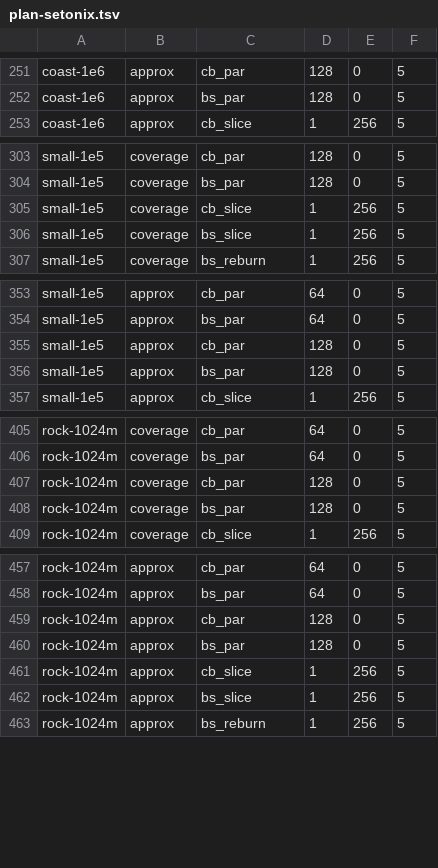
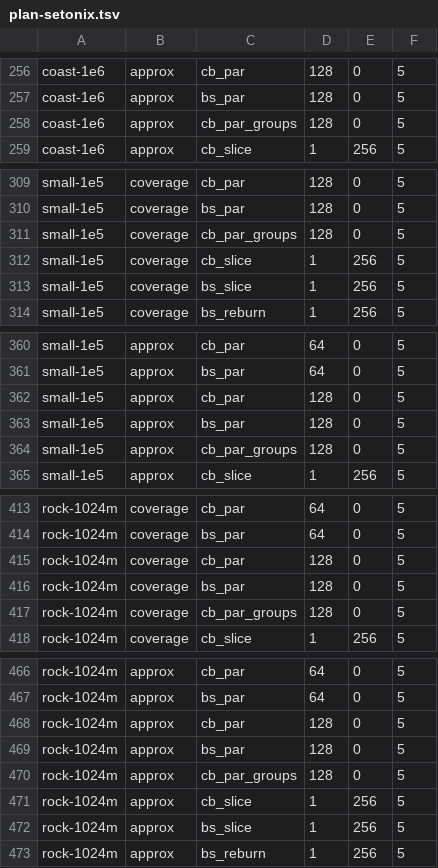
Before and after one commit to hypertidy/cb-compare, a TSV file: results/plan-setonix.tsv, drawn as a sheet; only a part is shown, gaps mark what is left out; the diff covers the shown part only; the diff names each change by its address in the sheet, - before the commit and + after, or states it on an @@ line.

```diff
--- a/results/plan-setonix.tsv
+++ b/results/plan-setonix.tsv
+row 258: coast-1e6 | approx | cb_par_groups | 128 | 0 | 5
+row 311: small-1e5 | coverage | cb_par_groups | 128 | 0 | 5
+row 364: small-1e5 | approx | cb_par_groups | 128 | 0 | 5
+row 417: rock-1024m | coverage | cb_par_groups | 128 | 0 | 5
+row 470: rock-1024m | approx | cb_par_groups | 128 | 0 | 5
```
Also changed, not shown: 15 added rows elsewhere in this file, 5 other files.
